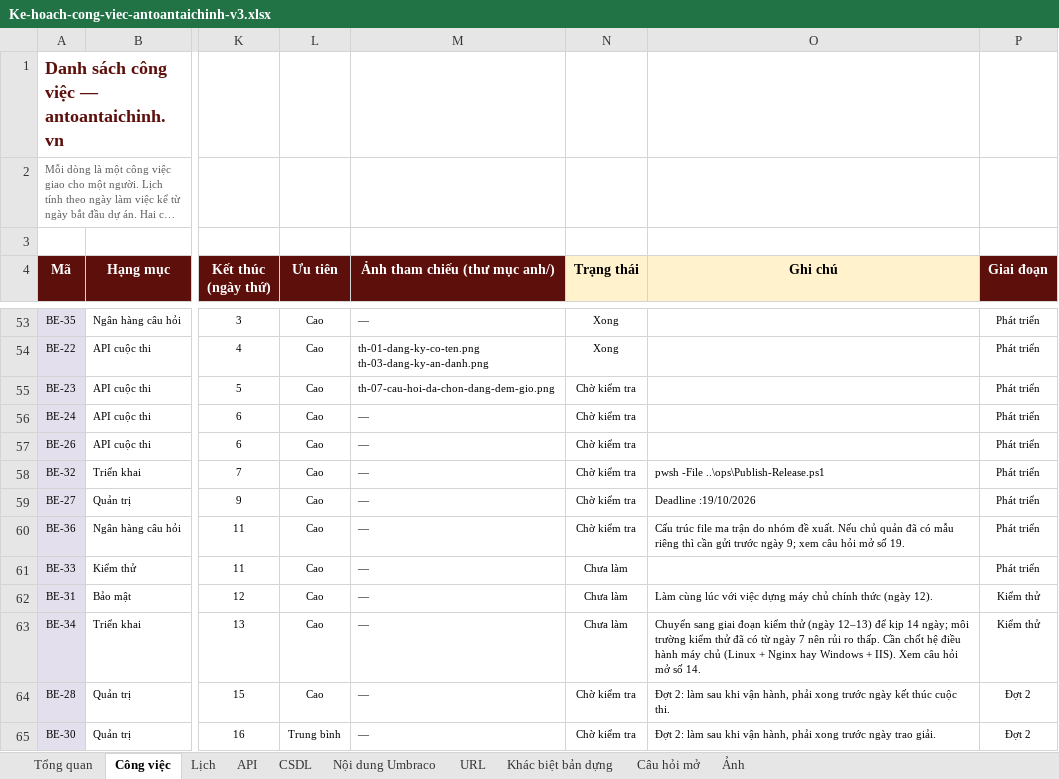
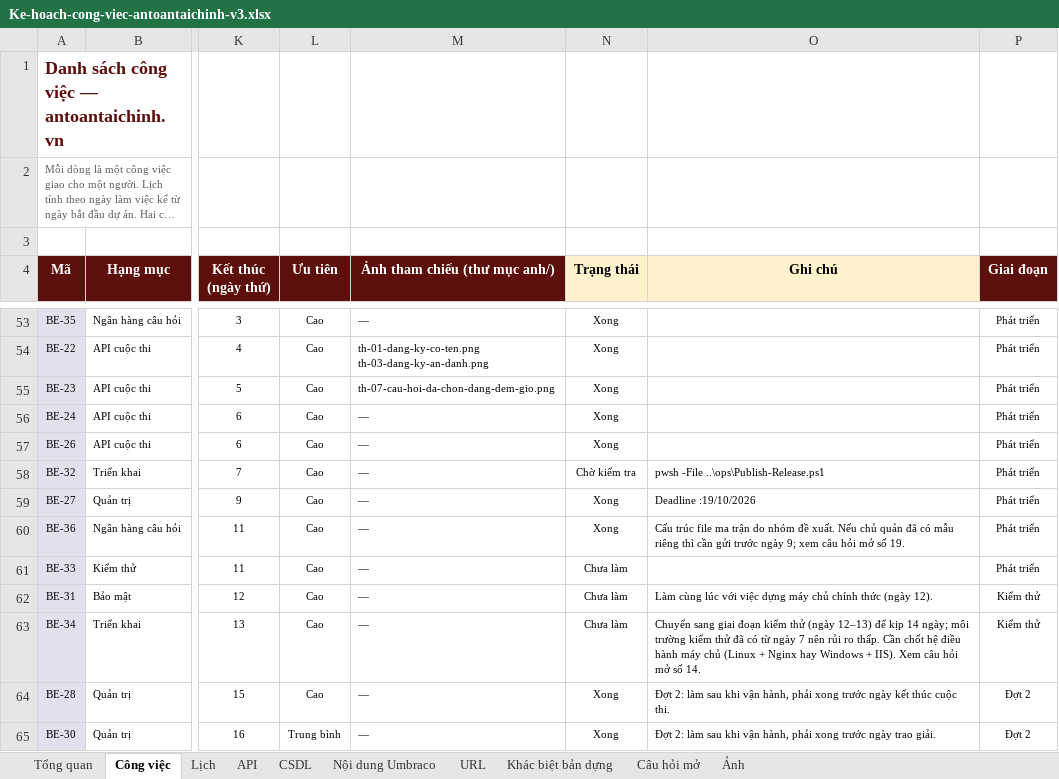
Before and after one commit to anhnoname97/antc, an Excel workbook: docs/ke-hoach/Ke-hoach-cong-viec-antoantaichinh-v3.xlsx, sheet Công việc, drawn as a sheet; only a part is shown, gaps mark what is left out; long unchanged cells end in …; values as stored, in another font and other column widths than the file's, no borders; charts and pictures and conditional formats not drawn; the diff covers the shown part only; the diff names each change by its address in the sheet, - before the commit and + after, or states it on an @@ line.

```diff
--- a/docs/ke-hoach/Ke-hoach-cong-viec-antoantaichinh-v3.xlsx (sheet Công việc)
+++ b/docs/ke-hoach/Ke-hoach-cong-viec-antoantaichinh-v3.xlsx (sheet Công việc)
-N55:N57 (Trạng thái): Chờ kiểm tra
+N55:N57 (Trạng thái): Xong
-N59:N60 (Trạng thái): Chờ kiểm tra
+N59:N60 (Trạng thái): Xong
-N64:N65 (Trạng thái): Chờ kiểm tra
+N64:N65 (Trạng thái): Xong
```
Also changed, not shown: 8 edited cells elsewhere in this sheet, 2 other files.
